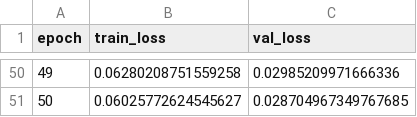
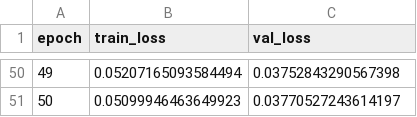
Before and after one commit to ajmayer95/Yolk-Sac-Flow-Data-and-Sim, a CSV file: segment_stitch/outputs/Somites21/metrics/training_metrics.csv, drawn as a sheet; only a part is shown, gaps mark what is left out; the diff covers the shown part only.

Commit message:
Updated segmentation and stitching

```diff
--- a/segment_stitch/outputs/Somites21/metrics/training_metrics.csv
+++ b/segment_stitch/outputs/Somites21/metrics/training_metrics.csv
@@ -50,2 +50,2 @@ epoch,train_loss,val_loss
-49,0.06280208751559258,0.02985209971666336
-50,0.06025772624545627,0.028704967349767685
+49,0.05207165093584494,0.03752843290567398
+50,0.05099946463649923,0.03770527243614197
```
Also changed, not shown: 96 edited cells elsewhere in this file, segment_stitch/outputs/Somites27/metrics/training_metrics.csv, segment_stitch/work/metrics/training_metrics.csv, 23 other files.
